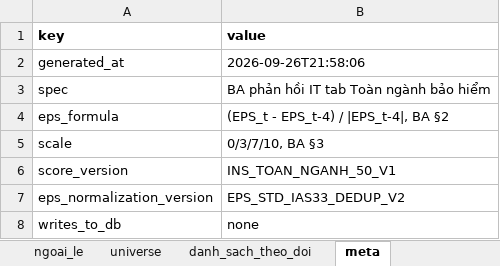
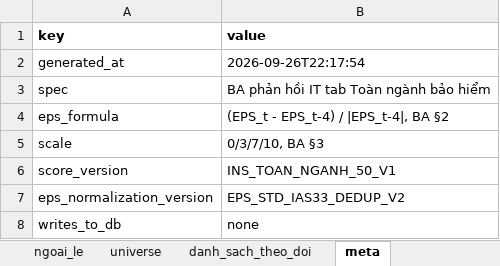
Before and after one commit to sampv1/slow-money-auto, an Excel workbook: data/exports/insurance_nghiem_thu.xlsx, sheet meta, drawn as a sheet; values as stored, in another font and other column widths than the file's, no borders; the diff names each change by its address in the sheet, - before the commit and + after, or states it on an @@ line.

```diff
--- a/data/exports/insurance_nghiem_thu.xlsx (sheet meta)
+++ b/data/exports/insurance_nghiem_thu.xlsx (sheet meta)
-B2 (value): 2026-09-26T21:58:06
+B2 (value): 2026-09-26T22:17:54
```
Also changed, not shown: sheet bang_nghiem_thu, sheet cong_an_toan_von, sheet giao_dien_12_cot, sheet ngoai_le, 4 other files.
